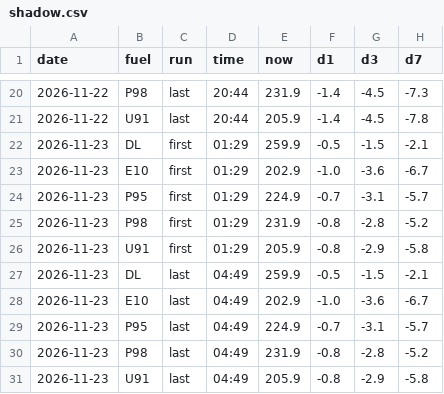
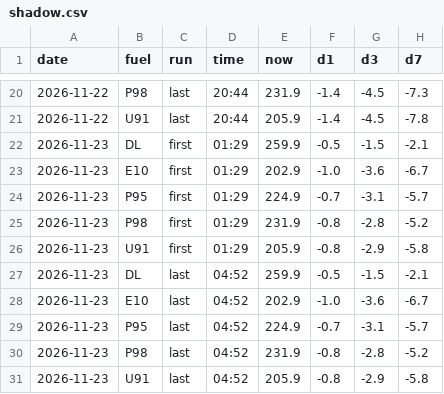
Before and after one commit to nathann2997/Bowser, a CSV file: store/shadow.csv, drawn as a sheet; only a part is shown, gaps mark what is left out; the diff names each change by its address in the sheet, - before the commit and + after, or states it on an @@ line.

```diff
--- a/store/shadow.csv
+++ b/store/shadow.csv
-D27:D31 (time): 04:49
+D27:D31 (time): 04:52
```
Also changed, not shown: 2 other files.
